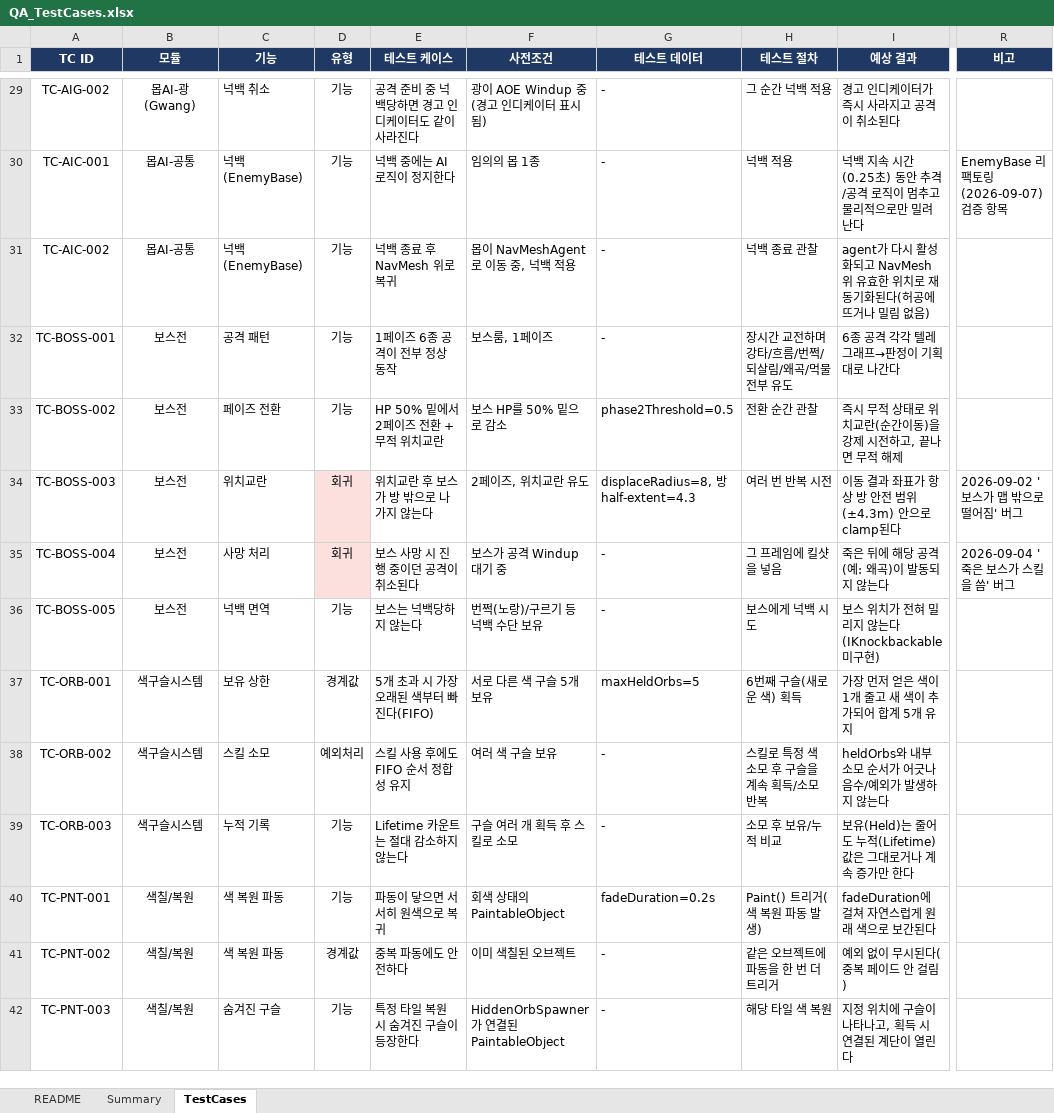
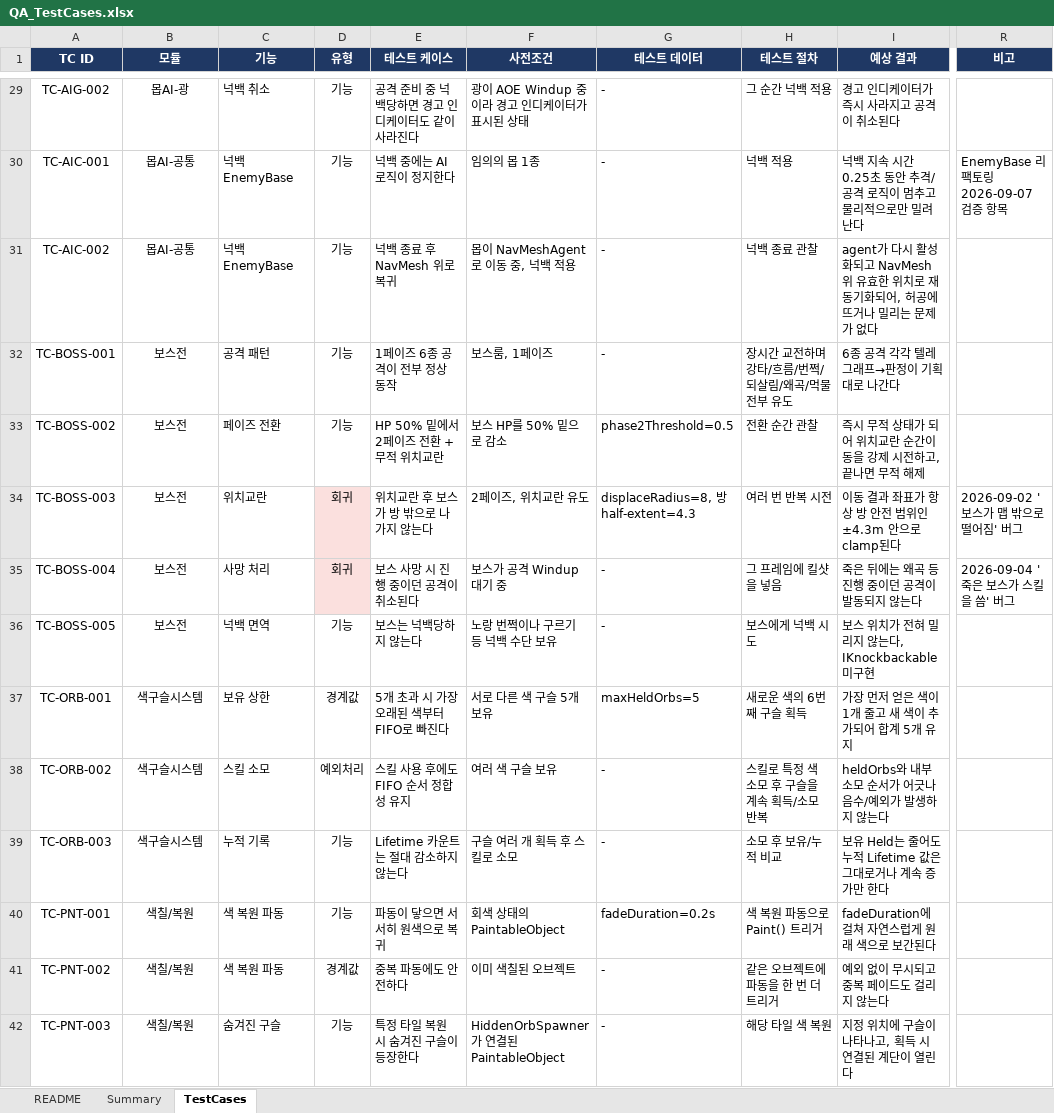
Before and after one commit to hyungjin-yu/Meokgoeeum, an Excel workbook: Docs/QA_TestCases.xlsx, sheet TestCases, drawn as a sheet; only a part is shown, gaps mark what is left out; values as stored, in another font and other column widths than the file's, no borders; conditional formats not drawn; the diff covers the shown part only; the diff names each change by its address in the sheet, - before the commit and + after, or states it on an @@ line.

```diff
--- a/Docs/QA_TestCases.xlsx (sheet TestCases)
+++ b/Docs/QA_TestCases.xlsx (sheet TestCases)
-B29 (모듈): 몹AI-광(Gwang)
+B29 (모듈): 몹AI-광
-F29 (사전조건): 광이 AOE Windup 중(경고 인디케이터 표시됨)
+F29 (사전조건): 광이 AOE Windup 중이라 경고 인디케이터가 표시된 상태
-C30:C31 (기능): 넉백(EnemyBase)
+C30:C31 (기능): 넉백 EnemyBase
-I30 (예상 결과): 넉백 지속 시간(0.25초) 동안 추격/공격 로직이 멈추고 물리적으로만 밀려난다
+I30 (예상 결과): 넉백 지속 시간 0.25초 동안 추격/공격 로직이 멈추고 물리적으로만 밀려난다
-R30 (비고): EnemyBase 리팩토링(2026-09-07) 검증 항목
+R30 (비고): EnemyBase 리팩토링 2026-09-07 검증 항목
-I31 (예상 결과): …재동기화된다(허공에 뜨거나 밀림 없음)
+I31 (예상 결과): …재동기화되어, 허공에 뜨거나 밀리는 문제가 없다
-I33 (예상 결과): 즉시 무적 상태로 위치교란(순간이동)을 강제 시전하고, 끝나면 무적 해제
+I33 (예상 결과): 즉시 무적 상태가 되어 위치교란 순간이동을 강제 시전하고, 끝나면 무적 해제
-I34 (예상 결과): 이동 결과 좌표가 항상 방 안전 범위(±4.3m) 안으로 clamp된다
+I34 (예상 결과): 이동 결과 좌표가 항상 방 안전 범위인 ±4.3m 안으로 clamp된다
-I35 (예상 결과): 죽은 뒤에 해당 공격(예: 왜곡)이 발동되지 않는다
+I35 (예상 결과): 죽은 뒤에는 왜곡 등 진행 중이던 공격이 발동되지 않는다
-F36 (사전조건): 번쩍(노랑)/구르기 등 넉백 수단 보유
+F36 (사전조건): 노랑 번쩍이나 구르기 등 넉백 수단 보유
-I36 (예상 결과): 보스 위치가 전혀 밀리지 않는다(IKnockbackable 미구현)
+I36 (예상 결과): 보스 위치가 전혀 밀리지 않는다, IKnockbackable 미구현
-E37 (테스트 케이스): 5개 초과 시 가장 오래된 색부터 빠진다(FIFO)
+E37 (테스트 케이스): 5개 초과 시 가장 오래된 색부터 FIFO로 빠진다
-H37 (테스트 절차): 6번째 구슬(새로운 색) 획득
+H37 (테스트 절차): 새로운 색의 6번째 구슬 획득
-I39 (예상 결과): 보유(Held)는 줄어도 누적(Lifetime) 값은 그대로거나 계속 증가만 한다
+I39 (예상 결과): 보유 Held는 줄어도 누적 Lifetime 값은 그대로거나 계속 증가만 한다
-H40 (테스트 절차): Paint() 트리거(색 복원 파동 발생)
+H40 (테스트 절차): 색 복원 파동으로 Paint() 트리거
-I41 (예상 결과): 예외 없이 무시된다(중복 페이드 안 걸림)
+I41 (예상 결과): 예외 없이 무시되고 중복 페이드도 걸리지 않는다
```
Also changed, not shown: 41 edited cells elsewhere in this sheet, sheet Summary, sheet README.
